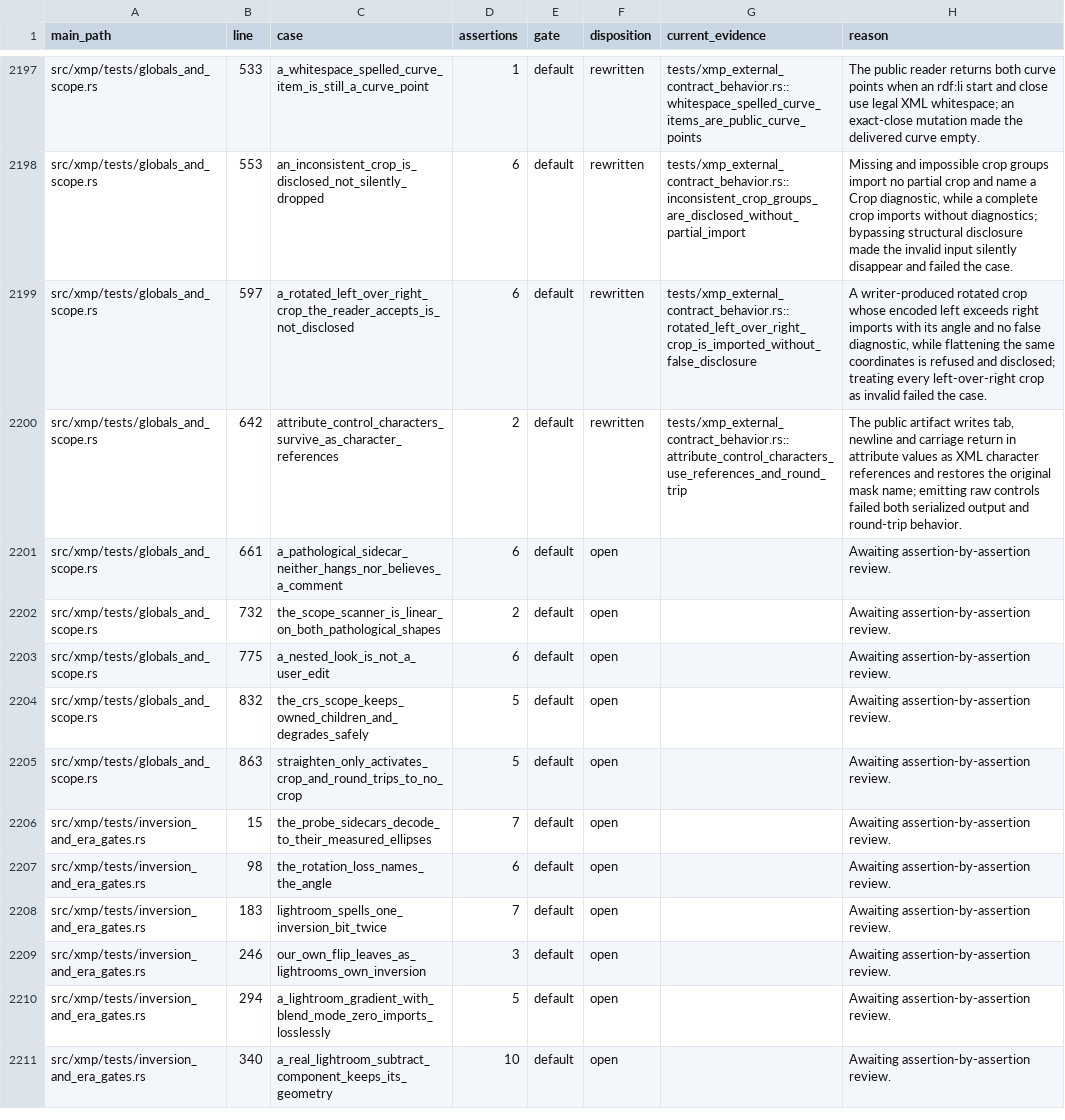
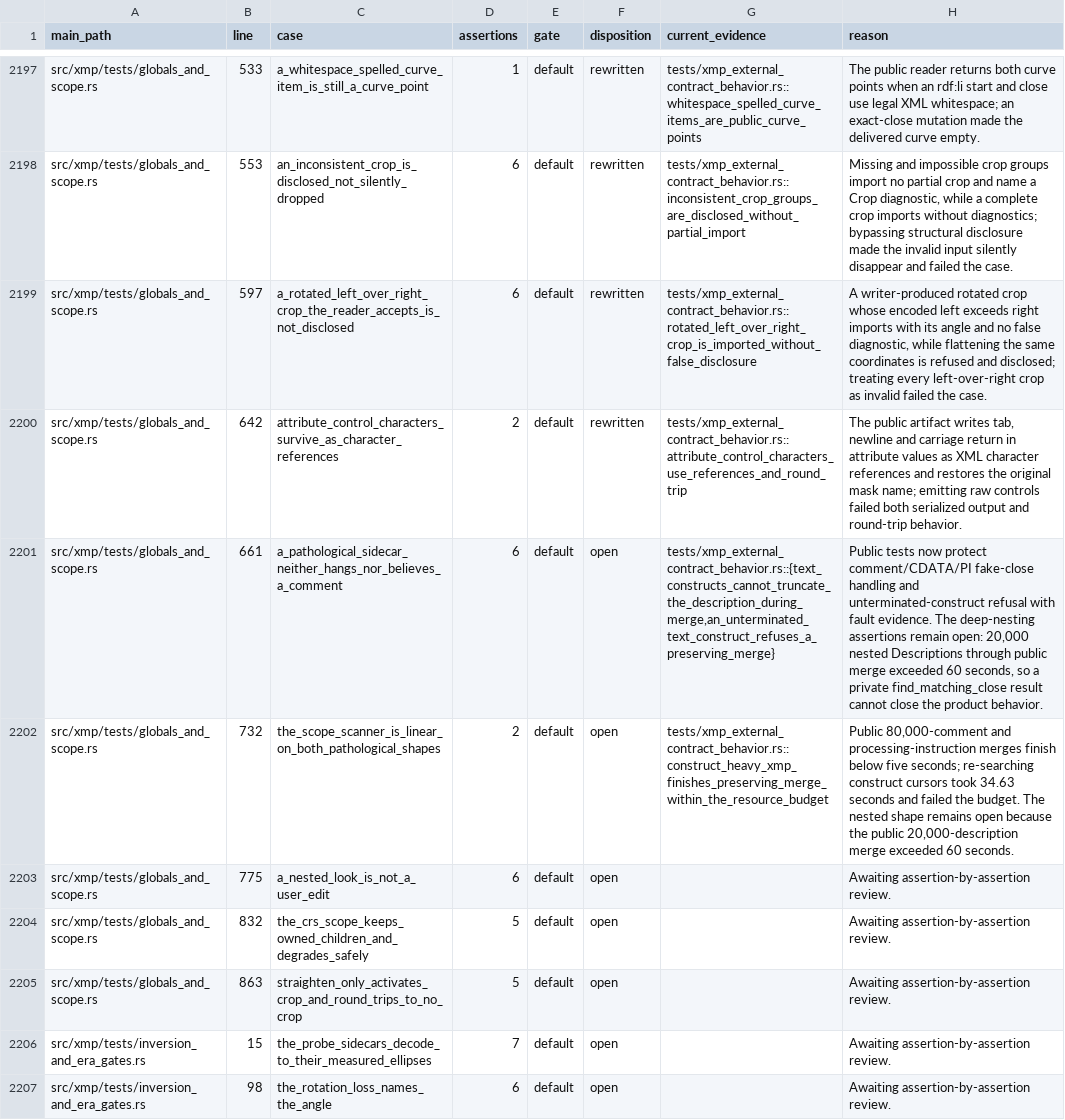
Before and after one commit to Leo-stone-dot/autoshade, a TSV file: docs/main_test_case_audit.tsv, drawn as a sheet; only a part is shown, gaps mark what is left out; the shorter side is filled out with more unchanged rows.

Commit message:
test(xmp): protect hostile construct boundaries

```diff
--- a/docs/main_test_case_audit.tsv
+++ b/docs/main_test_case_audit.tsv
@@ -2200,4 +2200,4 @@ src/xmp/tests/globals_and_scope.rs	597	a_rotated_left_over_right_crop_the_reader
 src/xmp/tests/globals_and_scope.rs	642	attribute_control_characters_survive_as_character_references	2	default	rewritten	tests/xmp_external_contract_behavior.rs::attribute_control_characters_use_references_and_round_trip	The public artifact writes tab, newline and carriage return in attribute values as XML character references and restores the original mask name; emitting raw controls failed both serialized output and round-trip behavior.
-src/xmp/tests/globals_and_scope.rs	661	a_pathological_sidecar_neither_hangs_nor_believes_a_comment	6	default	open		Awaiting assertion-by-assertion review.
-src/xmp/tests/globals_and_scope.rs	732	the_scope_scanner_is_linear_on_both_pathological_shapes	2	default	open		Awaiting assertion-by-assertion review.
+src/xmp/tests/globals_and_scope.rs	661	a_pathological_sidecar_neither_hangs_nor_believes_a_comment	6	default	open	tests/xmp_external_contract_behavior.rs::{text_constructs_cannot_truncate_the_description_during_merge,an_unterminated_text_construct_refuses_a_preserving_merge}	Public tests now protect comment/CDATA/PI fake-close handling and unterminated-construct refusal with fault evidence. The deep-nesting assertions remain open: 20,000 nested Descriptions through public merge exceeded 60 seconds, so a private find_matching_close result cannot close the product behavior.
+src/xmp/tests/globals_and_scope.rs	732	the_scope_scanner_is_linear_on_both_pathological_shapes	2	default	open	tests/xmp_external_contract_behavior.rs::construct_heavy_xmp_finishes_preserving_merge_within_the_resource_budget	Public 80,000-comment and processing-instruction merges finish below five seconds; re-searching construct cursors took 34.63 seconds and failed the budget. The nested shape remains open because the public 20,000-description merge exceeded 60 seconds.
 src/xmp/tests/globals_and_scope.rs	775	a_nested_look_is_not_a_user_edit	6	default	open		Awaiting assertion-by-assertion review.
```
Also changed, not shown: 2 other files.
